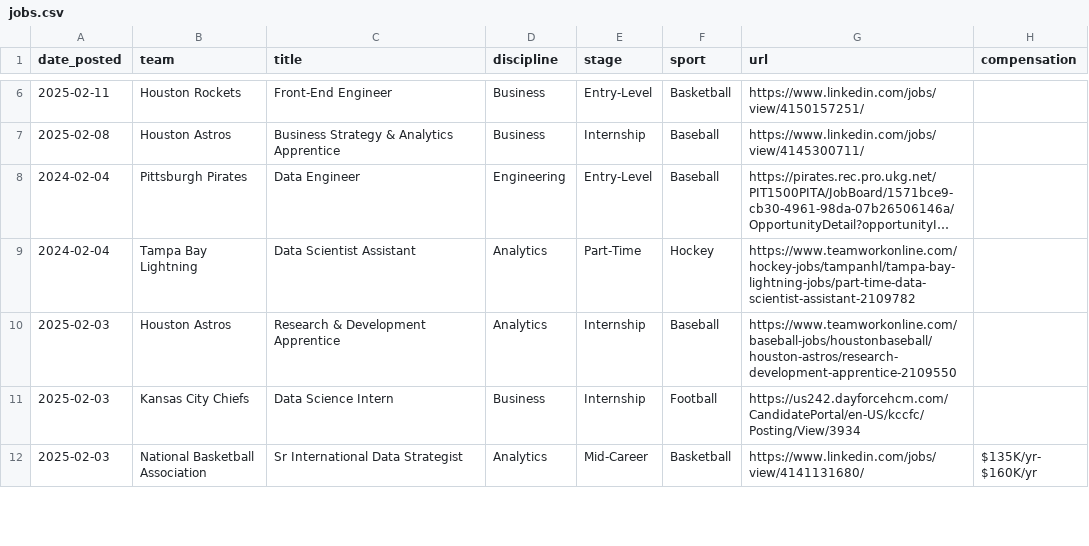
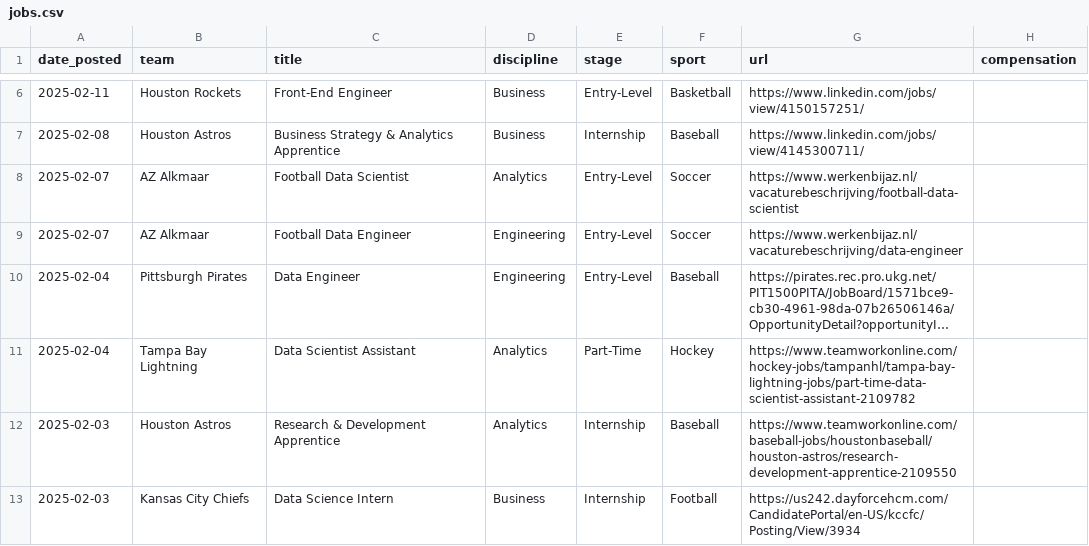
Before and after one commit to saberpowers/saberpowers.github.io, a CSV file: assets/jobs.csv, drawn as a sheet; only a part is shown, gaps mark what is left out; the shorter side is filled out with more unchanged rows; long unchanged cells end in …; addresses are those after the commit; the diff names each change by its address in the sheet, - before the commit and + after, or states it on an @@ line.

```diff
--- a/assets/jobs.csv
+++ b/assets/jobs.csv
+row 8: 2025-02-07 | AZ Alkmaar | Football Data Scientist | Analytics | Entry-Level | Soccer | https://www.werkenbijaz.nl/vacaturebeschrijving/football-data-scientist
+row 9: 2025-02-07 | AZ Alkmaar | Football Data Engineer | Engineering | Entry-Level | Soccer | https://www.werkenbijaz.nl/vacaturebeschrijving/data-engineer
-A10:A11 (date_posted): 2024-02-04
+A10:A11 (date_posted): 2025-02-04
```
Also changed, not shown: assets/logos.csv, 1 other file.
